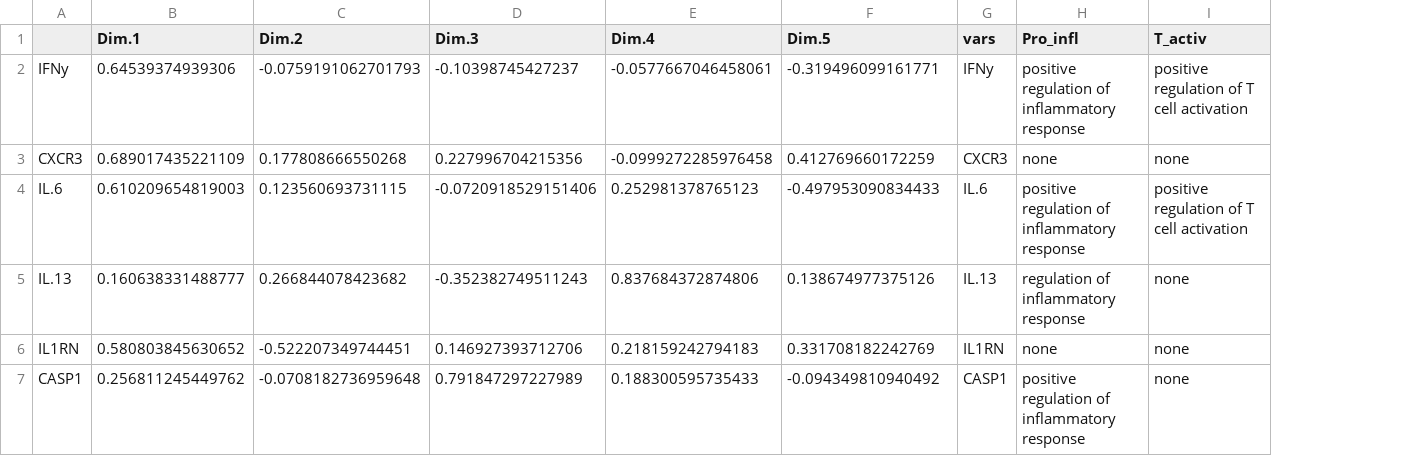
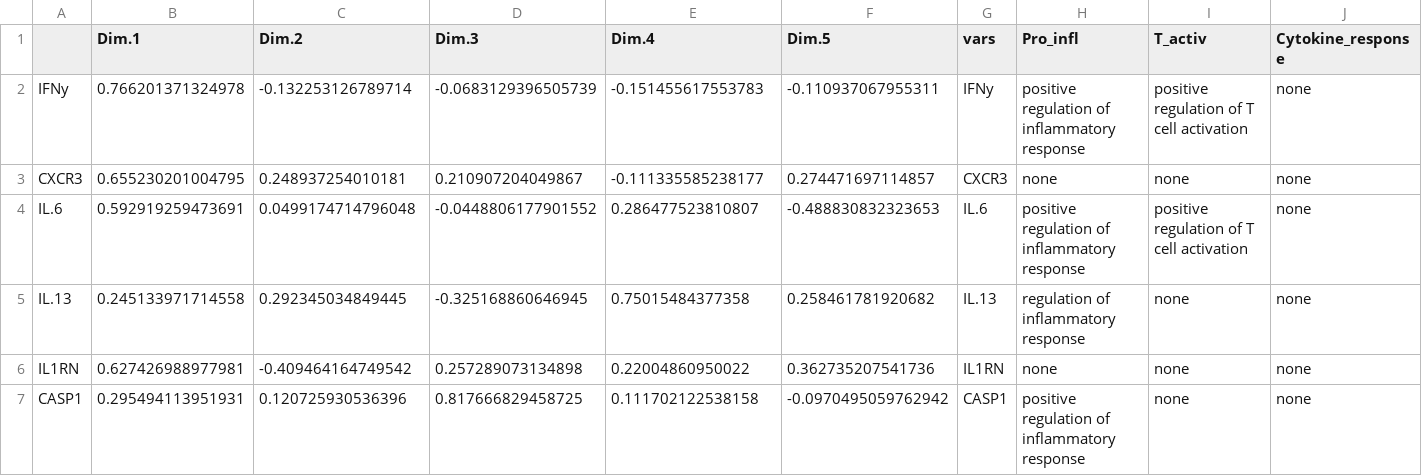
Before and after one commit to fayweb/Article_predicting_WL, a CSV file: Data/Data_output/variance_contr_gene_lab.csv, drawn as a sheet; only a part is shown; the diff covers the shown part only; the diff names each change by its address in the sheet, - before the commit and + after, or states it on an @@ line.

```diff
--- a/Data/Data_output/variance_contr_gene_lab.csv
+++ b/Data/Data_output/variance_contr_gene_lab.csv
+column J (Cytokine_response), rows 2-7: all none
-B2 (Dim.1): 0.64539374939306
+B2 (Dim.1): 0.766201371324978
-C2 (Dim.2): -0.0759191062701793
+C2 (Dim.2): -0.132253126789714
-D2 (Dim.3): -0.10398745427237
+D2 (Dim.3): -0.0683129396505739
-E2 (Dim.4): -0.0577667046458061
+E2 (Dim.4): -0.151455617553783
-F2 (Dim.5): -0.319496099161771
+F2 (Dim.5): -0.110937067955311
-B3 (Dim.1): 0.689017435221109
+B3 (Dim.1): 0.655230201004795
-C3 (Dim.2): 0.177808666550268
+C3 (Dim.2): 0.248937254010181
-D3 (Dim.3): 0.227996704215356
+D3 (Dim.3): 0.210907204049867
-E3 (Dim.4): -0.0999272285976458
+E3 (Dim.4): -0.111335585238177
-F3 (Dim.5): 0.412769660172259
+F3 (Dim.5): 0.274471697114857
-B4 (Dim.1): 0.610209654819003
+B4 (Dim.1): 0.592919259473691
-C4 (Dim.2): 0.123560693731115
+C4 (Dim.2): 0.0499174714796048
-D4 (Dim.3): -0.0720918529151406
+D4 (Dim.3): -0.0448806177901552
-E4 (Dim.4): 0.252981378765123
+E4 (Dim.4): 0.286477523810807
-F4 (Dim.5): -0.497953090834433
+F4 (Dim.5): -0.488830832323653
-B5 (Dim.1): 0.160638331488777
+B5 (Dim.1): 0.245133971714558
-C5 (Dim.2): 0.266844078423682
+C5 (Dim.2): 0.292345034849445
-D5 (Dim.3): -0.352382749511243
+D5 (Dim.3): -0.325168860646945
-E5 (Dim.4): 0.837684372874806
+E5 (Dim.4): 0.75015484377358
-F5 (Dim.5): 0.138674977375126
+F5 (Dim.5): 0.258461781920682
-B6 (Dim.1): 0.580803845630652
+B6 (Dim.1): 0.627426988977981
-C6 (Dim.2): -0.522207349744451
+C6 (Dim.2): -0.409464164749542
-D6 (Dim.3): 0.146927393712706
+D6 (Dim.3): 0.257289073134898
-E6 (Dim.4): 0.218159242794183
+E6 (Dim.4): 0.22004860950022
-F6 (Dim.5): 0.331708182242769
+F6 (Dim.5): 0.362735207541736
-B7 (Dim.1): 0.256811245449762
+B7 (Dim.1): 0.295494113951931
-C7 (Dim.2): -0.0708182736959648
+C7 (Dim.2): 0.120725930536396
-D7 (Dim.3): 0.791847297227989
+D7 (Dim.3): 0.817666829458725
-E7 (Dim.4): 0.188300595735433
+E7 (Dim.4): 0.111702122538158
-F7 (Dim.5): -0.094349810940492
+F7 (Dim.5): -0.0970495059762942
```
Also changed, not shown: 65 edited cells elsewhere in this file, Data/Data_output/imputed_clean_data.csv, Data/Data_output/lab_pca.csv, 48 other files.
